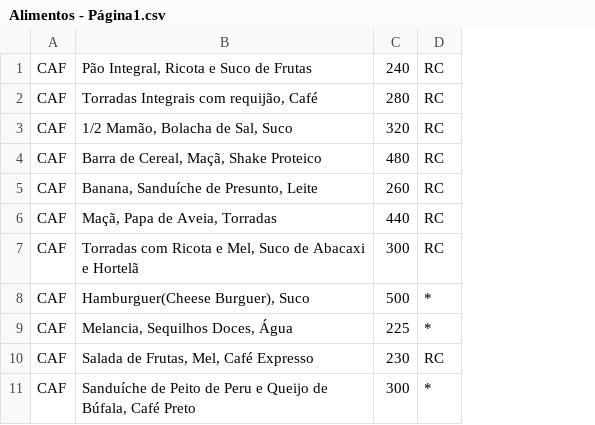
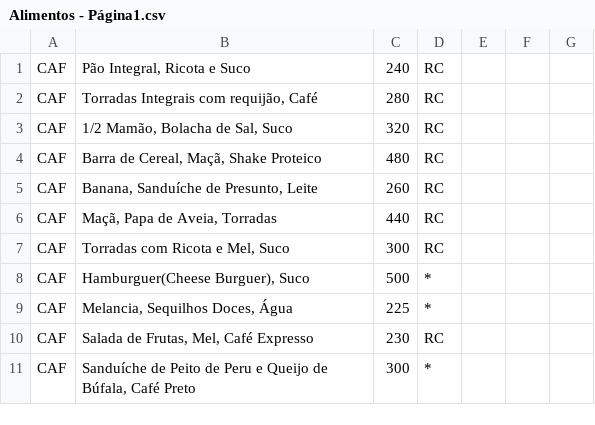
Before and after one commit to Heartbeat-UFRPE/Documentacao, a CSV file: Alimentos - Página1.csv, drawn as a sheet; only a part is shown; the diff covers the shown part only; the diff names each change by its address in the sheet, - before the commit and + after, or states it on an @@ line.

```diff
--- a/Alimentos - Página1.csv
+++ b/Alimentos - Página1.csv
+column E, empty
+column F, empty
+column G, empty
-B1: Pão Integral, Ricota e Suco de Frutas
+B1: Pão Integral, Ricota e Suco
-B7: Torradas com Ricota e Mel, Suco de Abacaxi e Hortelã
+B7: Torradas com Ricota e Mel, Suco
```
Also changed, not shown: 2 added rows, 2 removed rows and 27 edited cells elsewhere in this file.
